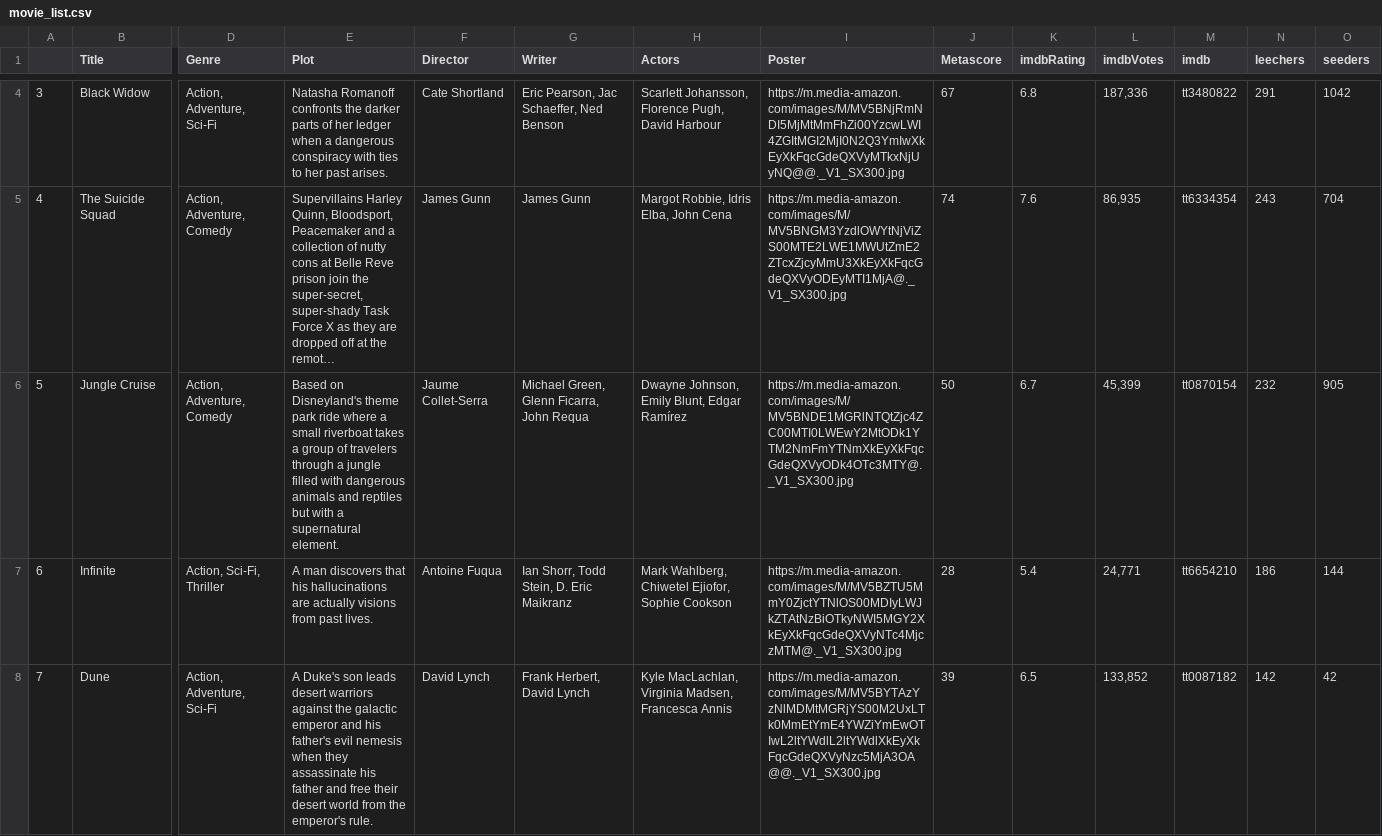
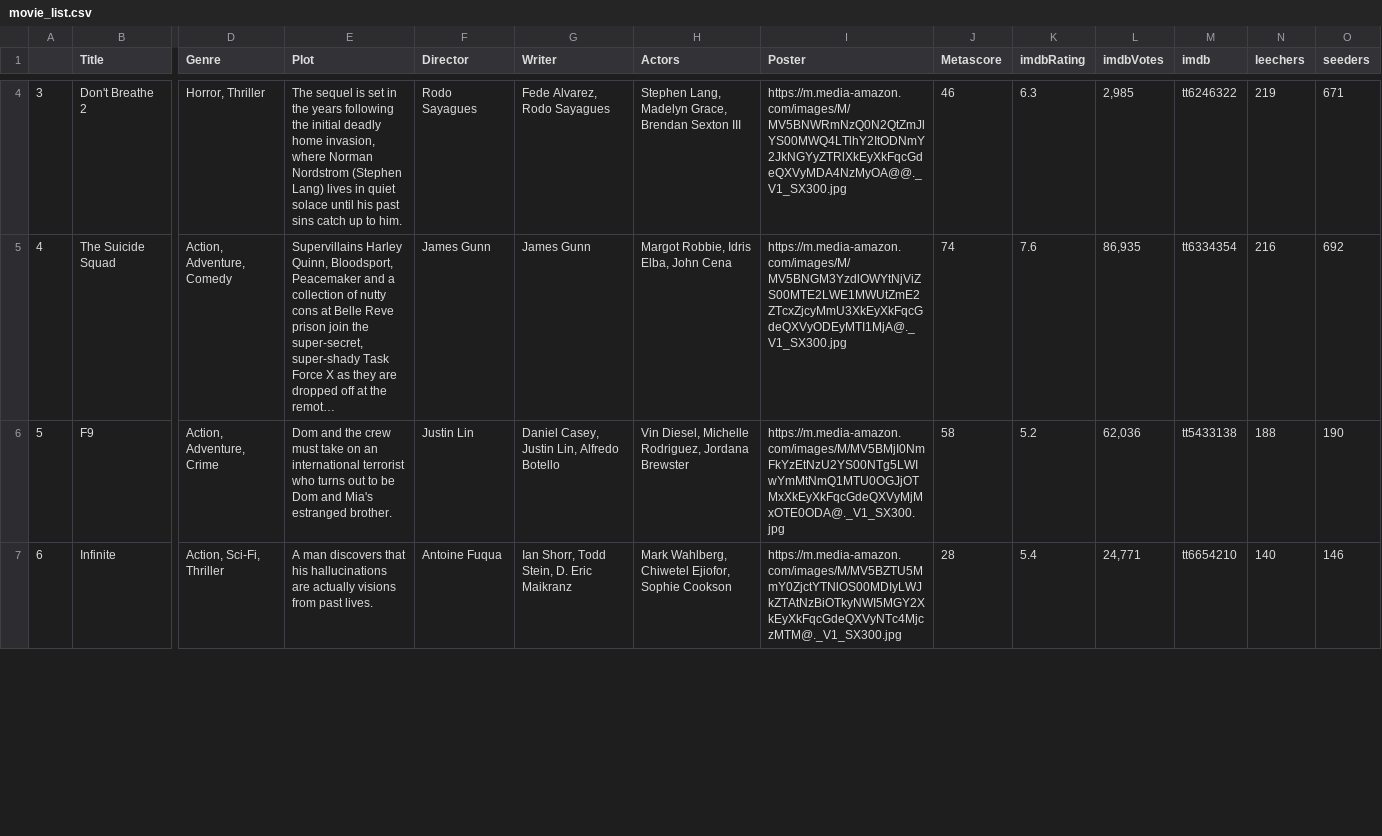
Before and after one commit to ErezWeiss1/Trending_Movies, a CSV file: data/movie_list.csv, drawn as a sheet; only a part is shown, gaps mark what is left out; long unchanged cells end in …; removed rows and columns are numbered as before the commit, all else as after; rows hold the shown columns only; the diff covers the shown part only; the diff names each change by its address in the sheet, - before the commit and + after, or states it on an @@ line.

```diff
--- a/data/movie_list.csv
+++ b/data/movie_list.csv
-B4 (Title): Black Widow
+B4 (Title): Don't Breathe 2
-D4 (Genre): Action, Adventure, Sci-Fi
+D4 (Genre): Horror, Thriller
-E4 (Plot): Natasha Romanoff confronts the darker parts of her ledger when a dangerous conspiracy with ties to her past arises.
+E4 (Plot): The sequel is set in the years following the initial deadly home invasion, where Norman Nordstrom (Stephen Lang) lives in quiet solace until his past sins catch up to him.
-F4 (Director): Cate Shortland
+F4 (Director): Rodo Sayagues
-G4 (Writer): Eric Pearson, Jac Schaeffer, Ned Benson
+G4 (Writer): Fede Alvarez, Rodo Sayagues
-H4 (Actors): Scarlett Johansson, Florence Pugh, David Harbour
+H4 (Actors): Stephen Lang, Madelyn Grace, Brendan Sexton III
-I4 (Poster): https://m.media-amazon.com/images/M/MV5BNjRmNDI5MjMtMmFhZi00YzcwLWI4ZGItMGI2MjI0N2Q3YmIwXkEyXkFqcGdeQXVyMTkxNjUyNQ@@._V1_SX300.jpg
+I4 (Poster): https://m.media-amazon.com/images/M/MV5BNWRmNzQ0N2QtZmJlYS00MWQ4LTlhY2ItODNmY2JkNGYyZTRlXkEyXkFqcGdeQXVyMDA4NzMyOA@@._V1_SX300.jpg
-J4 (Metascore): 67
+J4 (Metascore): 46
-K4 (imdbRating): 6.8
+K4 (imdbRating): 6.3
-L4 (imdbVotes): 187,336
+L4 (imdbVotes): 2,985
-M4 (imdb): tt3480822
+M4 (imdb): tt6246322
-N4 (leechers): 291
+N4 (leechers): 219
-O4 (seeders): 1042
+O4 (seeders): 671
-N5 (leechers): 243
+N5 (leechers): 216
-O5 (seeders): 704
+O5 (seeders): 692
-B6 (Title): Jungle Cruise
+B6 (Title): F9
-D6 (Genre): Action, Adventure, Comedy
+D6 (Genre): Action, Adventure, Crime
-E6 (Plot): Based on Disneyland's theme park ride where a small riverboat takes a group of travelers through a jungle filled with dangerous animals and reptiles but with a supernatural element.
+E6 (Plot): Dom and the crew must take on an international terrorist who turns out to be Dom and Mia's estranged brother.
-F6 (Director): Jaume Collet-Serra
+F6 (Director): Justin Lin
-G6 (Writer): Michael Green, Glenn Ficarra, John Requa
+G6 (Writer): Daniel Casey, Justin Lin, Alfredo Botello
-H6 (Actors): Dwayne Johnson, Emily Blunt, Edgar Ramírez
+H6 (Actors): Vin Diesel, Michelle Rodriguez, Jordana Brewster
-I6 (Poster): https://m.media-amazon.com/images/M/MV5BNDE1MGRlNTQtZjc4ZC00MTI0LWEwY2MtODk1YTM2NmFmYTNmXkEyXkFqcGdeQXVyODk4OTc3MTY@._V1_SX300.jpg
+I6 (Poster): https://m.media-amazon.com/images/M/MV5BMjI0NmFkYzEtNzU2YS00NTg5LWIwYmMtNmQ1MTU0OGJjOTMxXkEyXkFqcGdeQXVyMjMxOTE0ODA@._V1_SX300.jpg
-J6 (Metascore): 50
+J6 (Metascore): 58
-K6 (imdbRating): 6.7
+K6 (imdbRating): 5.2
-L6 (imdbVotes): 45,399
+L6 (imdbVotes): 62,036
-M6 (imdb): tt0870154
+M6 (imdb): tt5433138
-N6 (leechers): 232
+N6 (leechers): 188
-O6 (seeders): 905
+O6 (seeders): 190
-N7 (leechers): 186
+N7 (leechers): 140
-O7 (seeders): 144
+O7 (seeders): 146
-row 8: 7 | Dune | Action, Adventure, Sci-Fi | A Duke's son leads desert warriors against the galactic emperor and his father's evil nemesis when they assassinate his father and free their desert world from the emperor's rule. | David Lynch | Frank Herbert, David Lynch | Kyle MacLachlan, Virginia Madsen, Francesca Annis | https://m.media-amazon.com/images/M/MV5BYTAzYzNlMDMtMGRjYS00M2UxLTk0MmEtYmE4YWZiYmEwOTIwL2ltYWdlL2ltYWdlXkEyXkFqcGdeQXVyNzc5MjA3OA@@._V1_SX300.jpg | 39 | 6.5 | 133,852 | tt0087182 | 142 | 42
```
Also changed, not shown: 1 added row and 45 edited cells elsewhere in this file, 1 other file.
